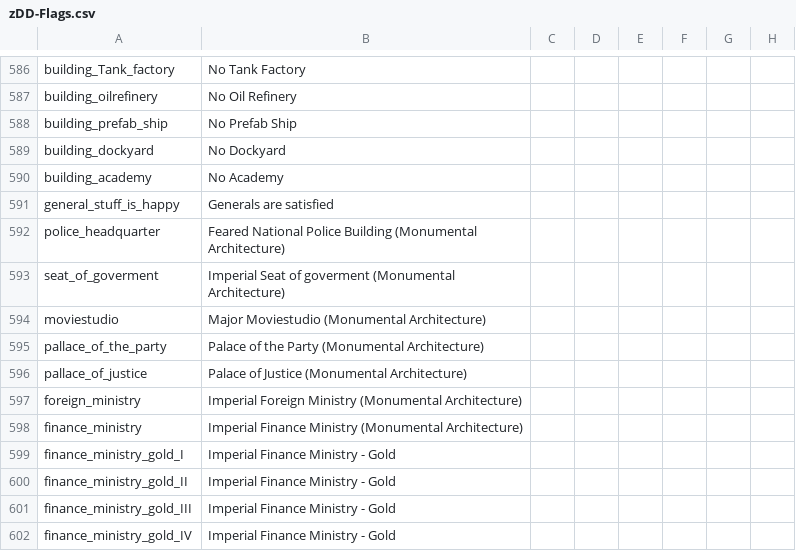
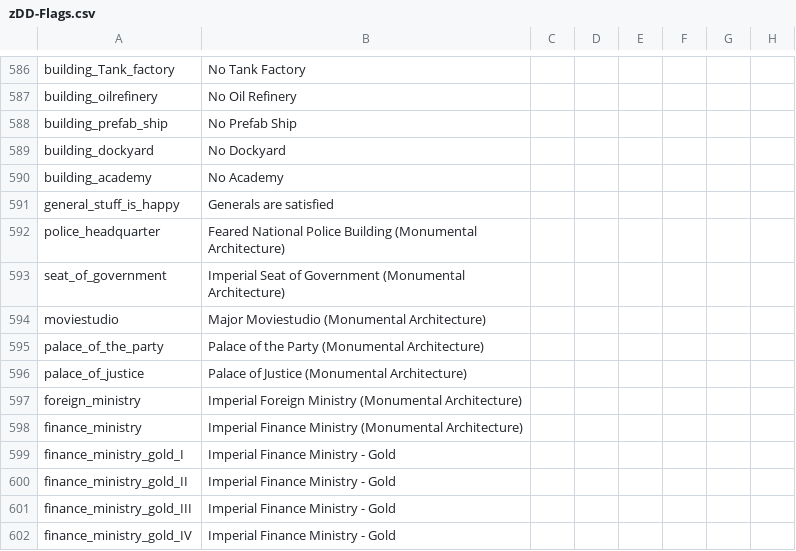
Before and after one commit to oumajgad/BlackICE, a CSV file: localisation/zDD-Flags.csv, drawn as a sheet; only a part is shown, gaps mark what is left out; the diff names each change by its address in the sheet, - before the commit and + after, or states it on an @@ line.

```diff
--- a/localisation/zDD-Flags.csv
+++ b/localisation/zDD-Flags.csv
-A593: seat_of_goverment
+A593: seat_of_government
-B593: …Seat of goverment (Monumental Architecture)
+B593: …Seat of Government (Monumental Architecture)
-A595: pallace_of_the_party
+A595: palace_of_the_party
-A596: pallace_of_justice
+A596: palace_of_justice
```
Also changed, not shown: localisation/zDD-Decisions.csv, 4 other files.
